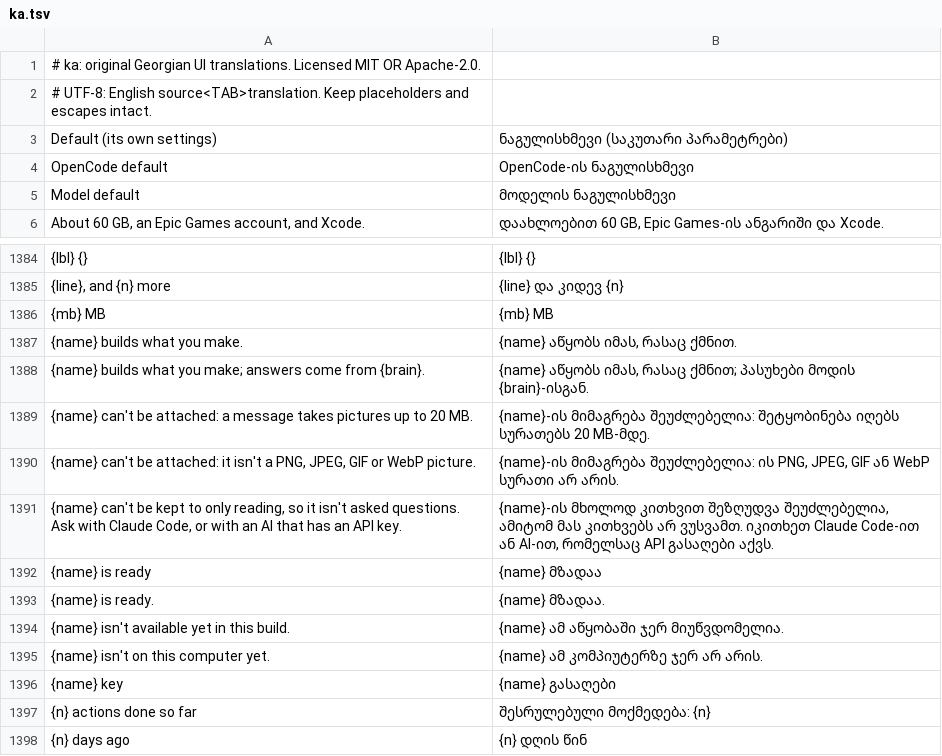
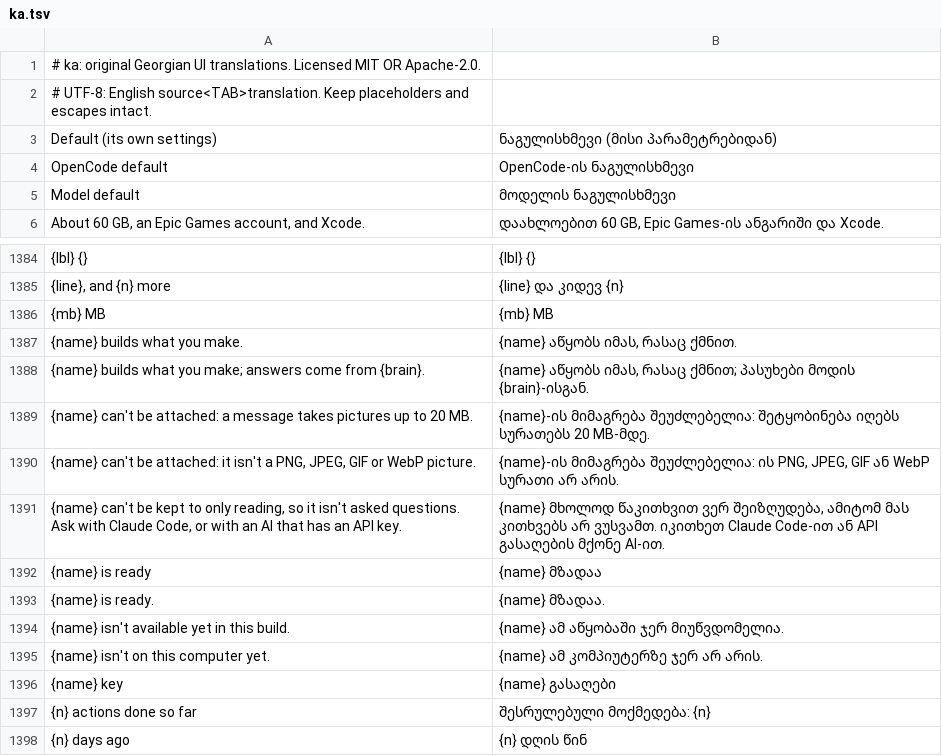
Before and after one commit to devius/craft-anything, a TSV file: crates/ui-egui/src/i18n/ka.tsv, drawn as a sheet; only a part is shown, gaps mark what is left out; the diff covers the shown part only; the diff names each change by its address in the sheet, - before the commit and + after, or states it on an @@ line.

```diff
--- a/crates/ui-egui/src/i18n/ka.tsv
+++ b/crates/ui-egui/src/i18n/ka.tsv
-B3: ნაგულისხმევი (საკუთარი პარამეტრები)
+B3: ნაგულისხმევი (მისი პარამეტრებიდან)
-B1391: {name}-ის მხოლოდ კითხვით შეზღუდვა შეუძლებელია, ამიტომ მას კითხვებს არ ვუსვამთ. იკითხეთ Claude Code-ით ან AI-ით, რომელსაც API გასაღები აქვს.
+B1391: {name} მხოლოდ წაკითხვით ვერ შეიზღუდება, ამიტომ მას კითხვებს არ ვუსვამთ. იკითხეთ Claude Code-ით ან API გასაღების მქონე AI-ით.
```
Also changed, not shown: 10 edited cells elsewhere in this file.
